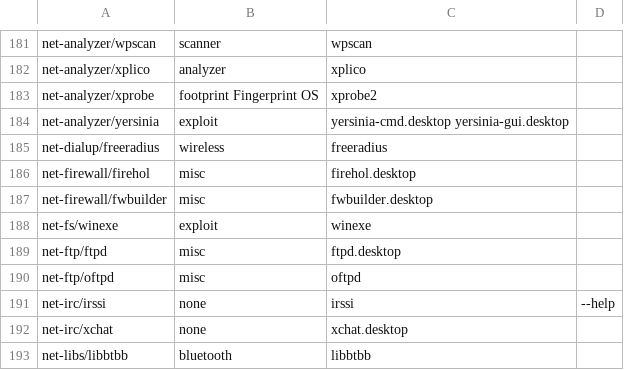
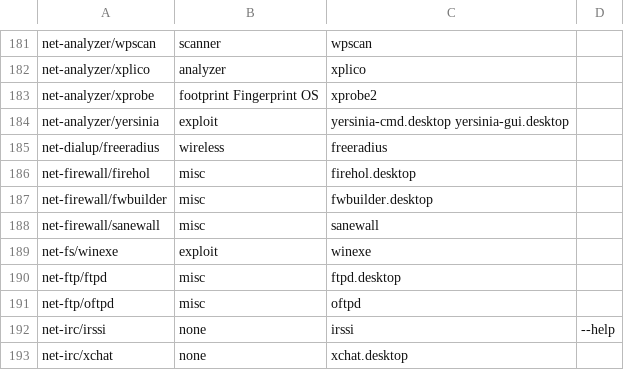
Before and after one commit to pentoo/genmenu, a CSV file: src/share/genmenu/db.csv, drawn as a sheet; only a part is shown, gaps mark what is left out; the shorter side is filled out with more unchanged rows; the diff names each change by its address in the sheet, - before the commit and + after, or states it on an @@ line.

Commit message:
genmenu: add sanewall

```diff
--- a/src/share/genmenu/db.csv
+++ b/src/share/genmenu/db.csv
+row 188: net-firewall/sanewall | misc | sanewall
```
